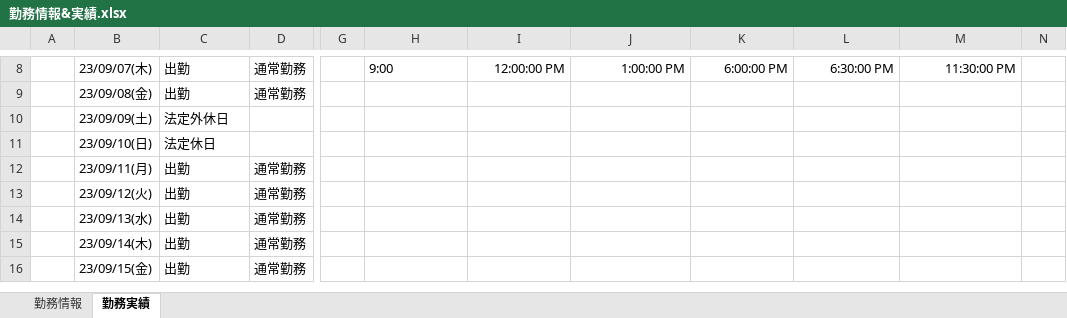
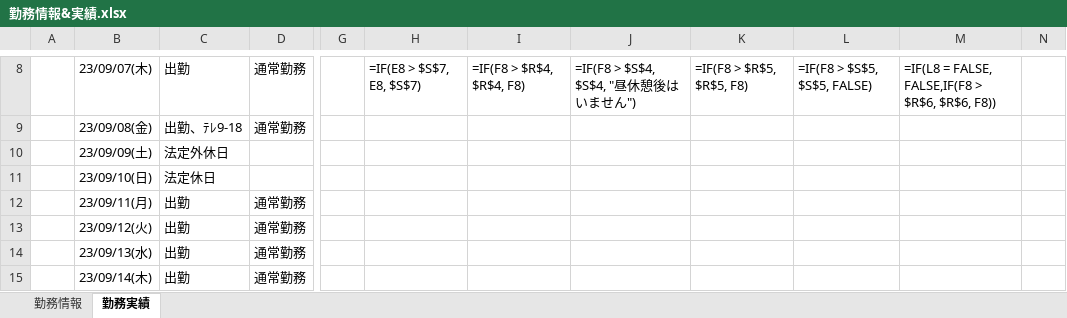
Before and after one commit to ou-tenda/TKAutomation, an Excel workbook: 事前設定/勤務情報&実績.xlsx, sheet 勤務実績, drawn as a sheet; only a part is shown, gaps mark what is left out; the shorter side is filled out with more unchanged rows; values as stored, in another font and other column widths than the file's, no borders; formulas without a stored value are shown as written; the diff covers the shown part only; the diff names each change by its address in the sheet, - before the commit and + after, or states it on an @@ line.

```diff
--- a/事前設定/勤務情報&実績.xlsx (sheet 勤務実績)
+++ b/事前設定/勤務情報&実績.xlsx (sheet 勤務実績)
-H8: 9:00
+H8: =IF(E8 > $S$7, E8, $S$7)
-I8: 12:00:00 PM
+I8: =IF(F8 > $R$4, $R$4, F8)
-J8: 1:00:00 PM
+J8: =IF(F8 > $S$4, $S$4, "昼休憩後はいません")
-K8: 6:00:00 PM
+K8: =IF(F8 > $R$5, $R$5, F8)
-L8: 6:30:00 PM
+L8: =IF(F8 > $S$5, $S$5, FALSE)
-M8: 11:30:00 PM
+M8: =IF(L8 = FALSE, FALSE,IF(F8 > $R$6, $R$6, F8))
-C9: 出勤
+C9: 出勤、ﾃﾚ9-18
```
Also changed, not shown: 29 edited cells and cell formats elsewhere in this sheet, sheet 勤務情報, 4 other files.
